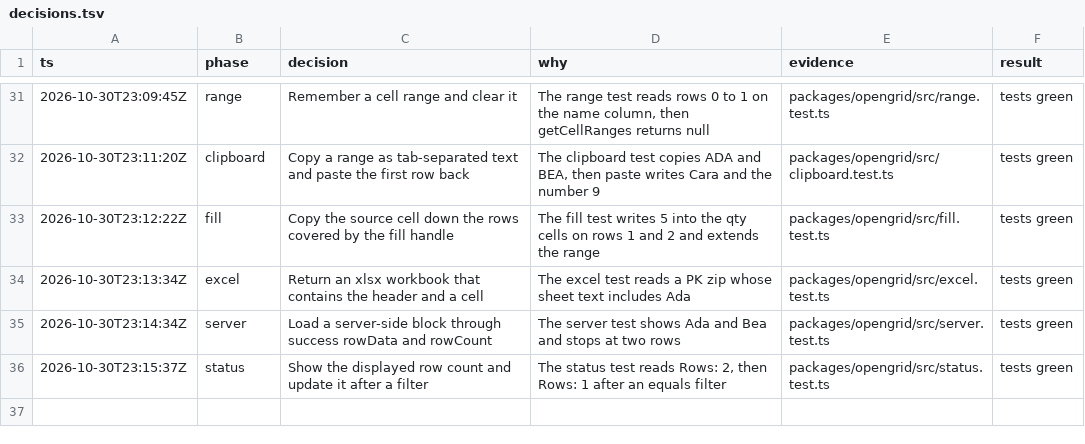
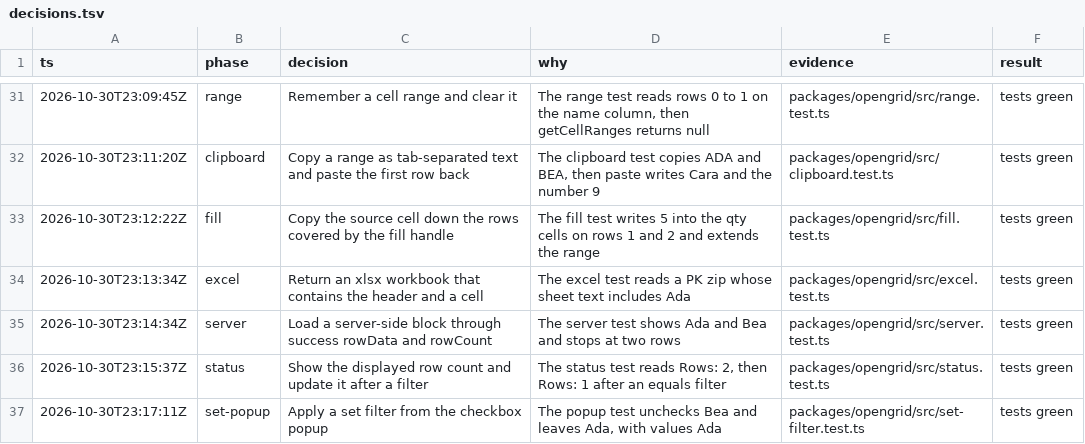
Before and after one commit to matwming/opengrid, a TSV file: decisions.tsv, drawn as a sheet; only a part is shown, gaps mark what is left out.

```diff
--- a/decisions.tsv
+++ b/decisions.tsv
@@ -36 +36,2 @@ ts	phase	decision	why	evidence	result
 2026-10-30T23:15:37Z	status	Show the displayed row count and update it after a filter	The status test reads Rows: 2, then Rows: 1 after an equals filter	packages/opengrid/src/status.test.ts	tests green
+2026-10-30T23:17:11Z	set-popup	Apply a set filter from the checkbox popup	The popup test unchecks Bea and leaves Ada, with values Ada	packages/opengrid/src/set-filter.test.ts	tests green
```
Also changed, not shown: 5 other files.
